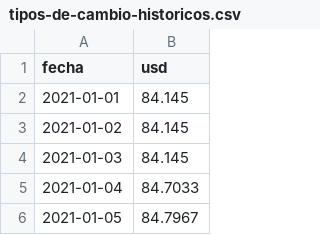
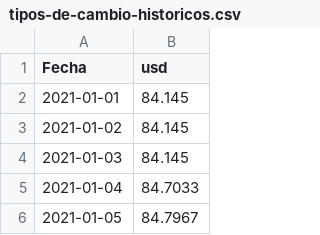
Before and after one commit to jpgomz/mentoria-diplodatos-2024-analisis-cursos-previsionales, a CSV file: datos/tipos-de-cambio-historicos.csv, drawn as a sheet; only a part is shown.

Commit message:
Update tipos-de-cambio-historicos.csv

```diff
--- a/datos/tipos-de-cambio-historicos.csv
+++ b/datos/tipos-de-cambio-historicos.csv
@@ -1,2 +1,2 @@
-fecha,usd
+Fecha,usd
 2021-01-01,84.145
```
